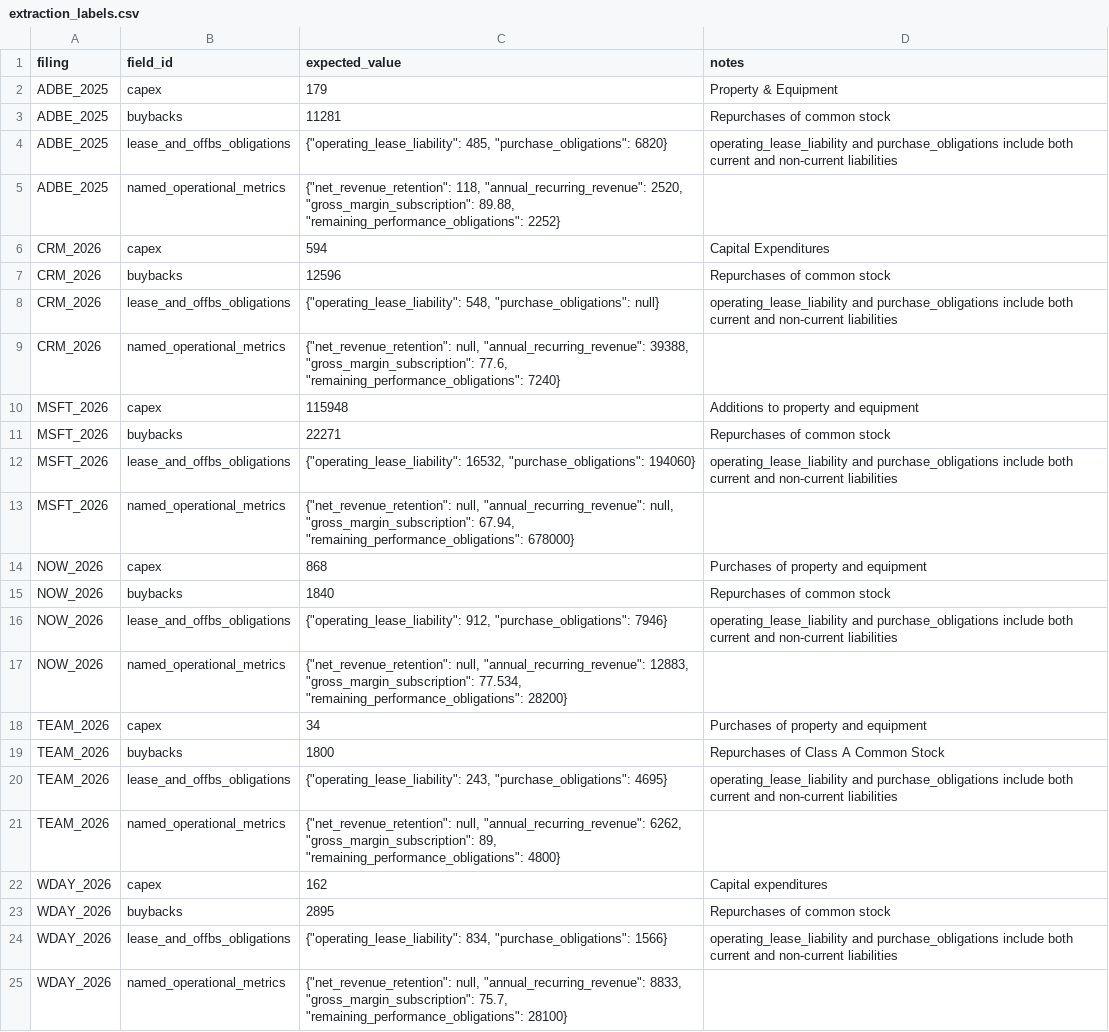
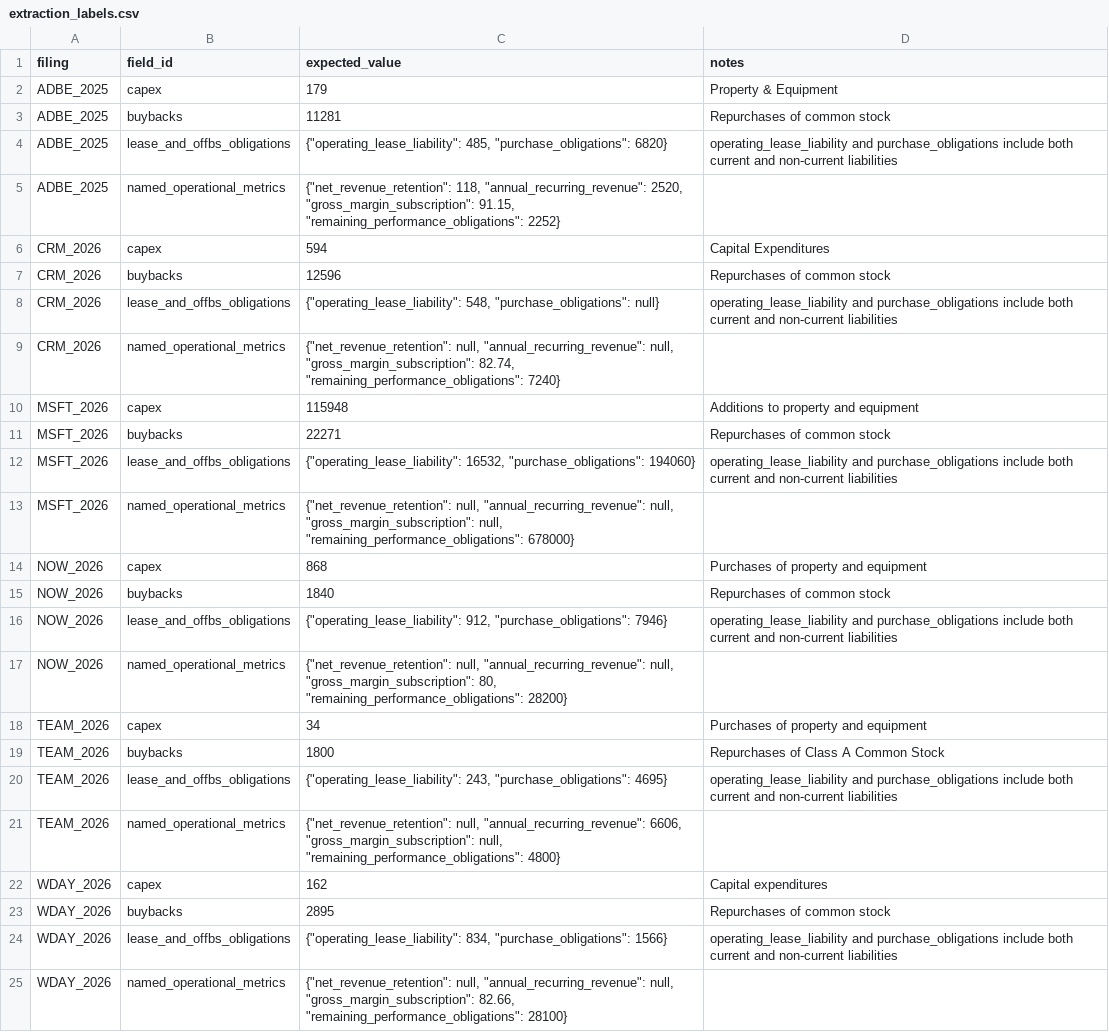
Before and after one commit to RishabhR/llm-eval-harness, a CSV file: labels/extraction_labels.csv, drawn as a sheet.

```diff
--- a/labels/extraction_labels.csv
+++ b/labels/extraction_labels.csv
@@ -4,3 +4,3 @@ ADBE_2025,buybacks,11281,Repurchases of common stock
 ADBE_2025,lease_and_offbs_obligations,"{""operating_lease_liability"": 485, ""purchase_obligations"": 6820}",operating_lease_liability and purchase_obligations include both current and non-current liabilities
-ADBE_2025,named_operational_metrics,"{""net_revenue_retention"": 118, ""annual_recurring_revenue"": 2520, ""gross_margin_subscription"": 89.88, ""remaining_performance_obligations"": 2252}",
+ADBE_2025,named_operational_metrics,"{""net_revenue_retention"": 118, ""annual_recurring_revenue"": 2520, ""gross_margin_subscription"": 91.15, ""remaining_performance_obligations"": 2252}",
 CRM_2026,capex,594,Capital Expenditures
@@ -8,3 +8,3 @@ CRM_2026,buybacks,12596,Repurchases of common stock
 CRM_2026,lease_and_offbs_obligations,"{""operating_lease_liability"": 548, ""purchase_obligations"": null}",operating_lease_liability and purchase_obligations include both current and non-current liabilities
-CRM_2026,named_operational_metrics,"{""net_revenue_retention"": null, ""annual_recurring_revenue"": 39388, ""gross_margin_subscription"": 77.6, ""remaining_performance_obligations"": 7240}",
+CRM_2026,named_operational_metrics,"{""net_revenue_retention"": null, ""annual_recurring_revenue"": null, ""gross_margin_subscription"": 82.74, ""remaining_performance_obligations"": 7240}",
 MSFT_2026,capex,115948,Additions to property and equipment
@@ -12,3 +12,3 @@ MSFT_2026,buybacks,22271,Repurchases of common stock
 MSFT_2026,lease_and_offbs_obligations,"{""operating_lease_liability"": 16532, ""purchase_obligations"": 194060}",operating_lease_liability and purchase_obligations include both current and non-current liabilities
-MSFT_2026,named_operational_metrics,"{""net_revenue_retention"": null, ""annual_recurring_revenue"": null, ""gross_margin_subscription"": 67.94, ""remaining_performance_obligations"": 678000}",
+MSFT_2026,named_operational_metrics,"{""net_revenue_retention"": null, ""annual_recurring_revenue"": null, ""gross_margin_subscription"": null, ""remaining_performance_obligations"": 678000}",
 NOW_2026,capex,868,Purchases of property and equipment
@@ -16,3 +16,3 @@ NOW_2026,buybacks,1840,Repurchases of common stock
 NOW_2026,lease_and_offbs_obligations,"{""operating_lease_liability"": 912, ""purchase_obligations"": 7946}",operating_lease_liability and purchase_obligations include both current and non-current liabilities
-NOW_2026,named_operational_metrics,"{""net_revenue_retention"": null, ""annual_recurring_revenue"": 12883, ""gross_margin_subscription"": 77.534, ""remaining_performance_obligations"": 28200}",
+NOW_2026,named_operational_metrics,"{""net_revenue_retention"": null, ""annual_recurring_revenue"": null, ""gross_margin_subscription"": 80, ""remaining_performance_obligations"": 28200}",
 TEAM_2026,capex,34,Purchases of property and equipment
@@ -20,3 +20,3 @@ TEAM_2026,buybacks,1800,Repurchases of Class A Common Stock
 TEAM_2026,lease_and_offbs_obligations,"{""operating_lease_liability"": 243, ""purchase_obligations"": 4695}",operating_lease_liability and purchase_obligations include both current and non-current liabilities
-TEAM_2026,named_operational_metrics,"{""net_revenue_retention"": null, ""annual_recurring_revenue"": 6262, ""gross_margin_subscription"": 89, ""remaining_performance_obligations"": 4800}",
+TEAM_2026,named_operational_metrics,"{""net_revenue_retention"": null, ""annual_recurring_revenue"": 6606, ""gross_margin_subscription"": null, ""remaining_performance_obligations"": 4800}",
 WDAY_2026,capex,162,Capital expenditures
@@ -24,2 +24,2 @@ WDAY_2026,buybacks,2895,Repurchases of common stock
 WDAY_2026,lease_and_offbs_obligations,"{""operating_lease_liability"": 834, ""purchase_obligations"": 1566}",operating_lease_liability and purchase_obligations include both current and non-current liabilities
-WDAY_2026,named_operational_metrics,"{""net_revenue_retention"": null, ""annual_recurring_revenue"": 8833, ""gross_margin_subscription"": 75.7, ""remaining_performance_obligations"": 28100}",
+WDAY_2026,named_operational_metrics,"{""net_revenue_retention"": null, ""annual_recurring_revenue"": null, ""gross_margin_subscription"": 82.66, ""remaining_performance_obligations"": 28100}",
```
Also changed, not shown: 5 other files.
